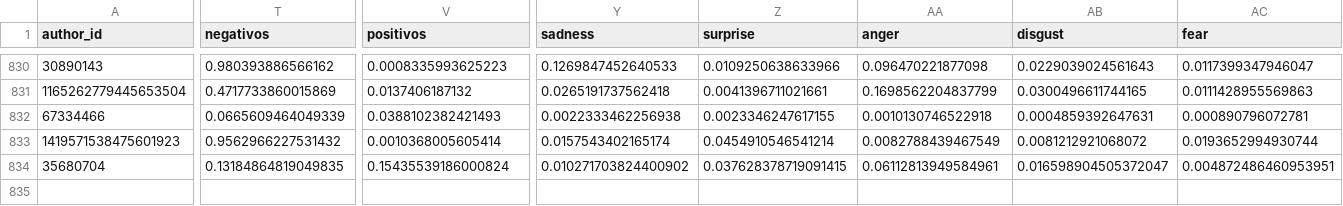
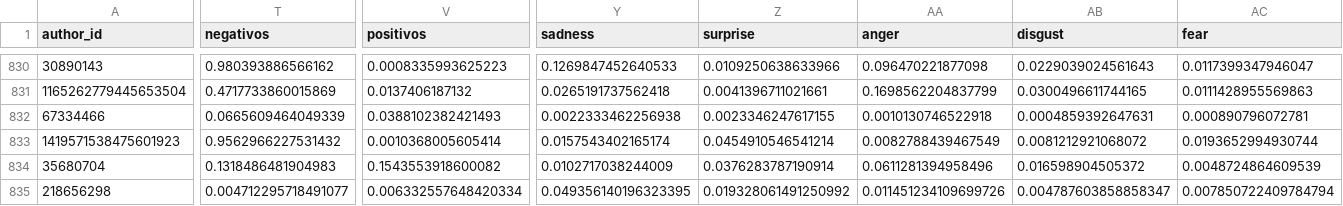
Before and after one commit to sebasur90/tweets_credicoop, a CSV file: tweets_historicos/tweets.csv, drawn as a sheet; only a part is shown, gaps mark what is left out; rows hold the shown columns only; the diff covers the shown part only; the diff names each change by its address in the sheet, - before the commit and + after, or states it on an @@ line.

Commit message:
actualizando twitts

```diff
--- a/tweets_historicos/tweets.csv
+++ b/tweets_historicos/tweets.csv
-T834 (negativos): 0.13184864819049835
+T834 (negativos): 0.1318486481904983
-V834 (positivos): 0.15435539186000824
+V834 (positivos): 0.1543553918600082
-Y834 (sadness): 0.010271703824400902
+Y834 (sadness): 0.0102717038244009
-Z834 (surprise): 0.037628378719091415
+Z834 (surprise): 0.0376283787190914
-AA834 (anger): 0.06112813949584961
+AA834 (anger): 0.0611281394958496
-AB834 (disgust): 0.016598904505372047
+AB834 (disgust): 0.016598904505372
-AC834 (fear): 0.004872486460953951
+AC834 (fear): 0.0048724864609539
+row 835: 218656298 | 0.004712295718491077 | 0.006332557648420334 | 0.049356140196323395 | 0.019328061491250992 | 0.011451234109699726 | 0.004787603858858347 | 0.007850722409784794
```
Also changed, not shown: 2 edited cells elsewhere in this file.
